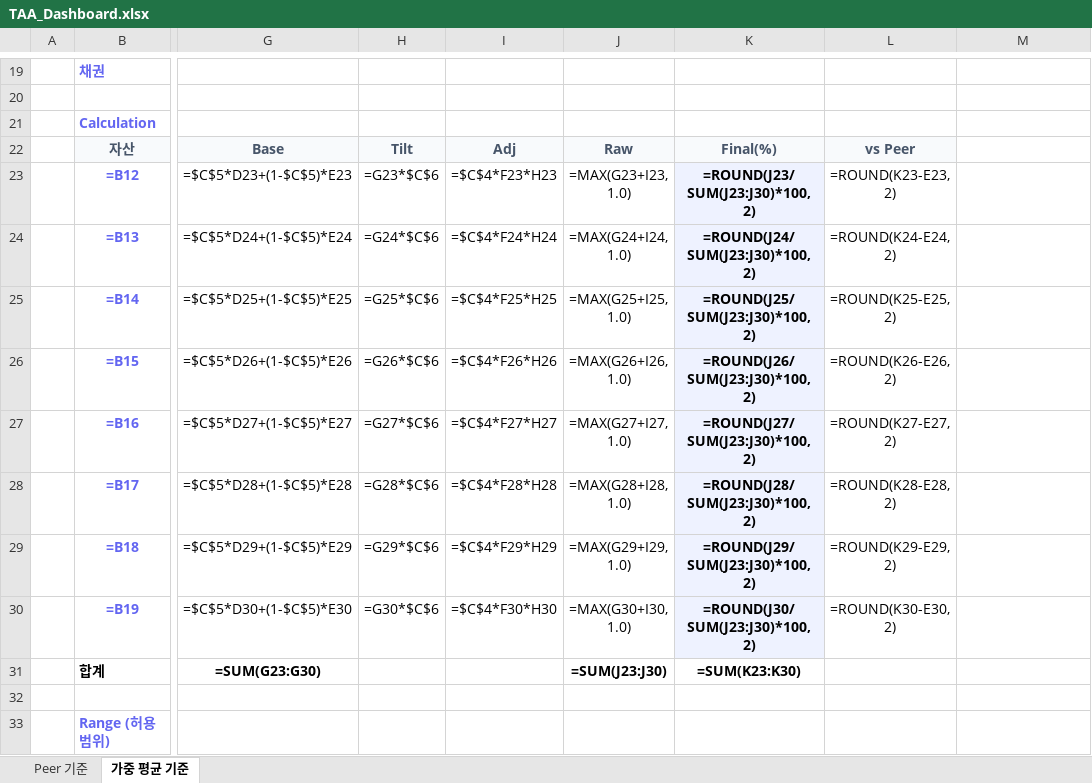
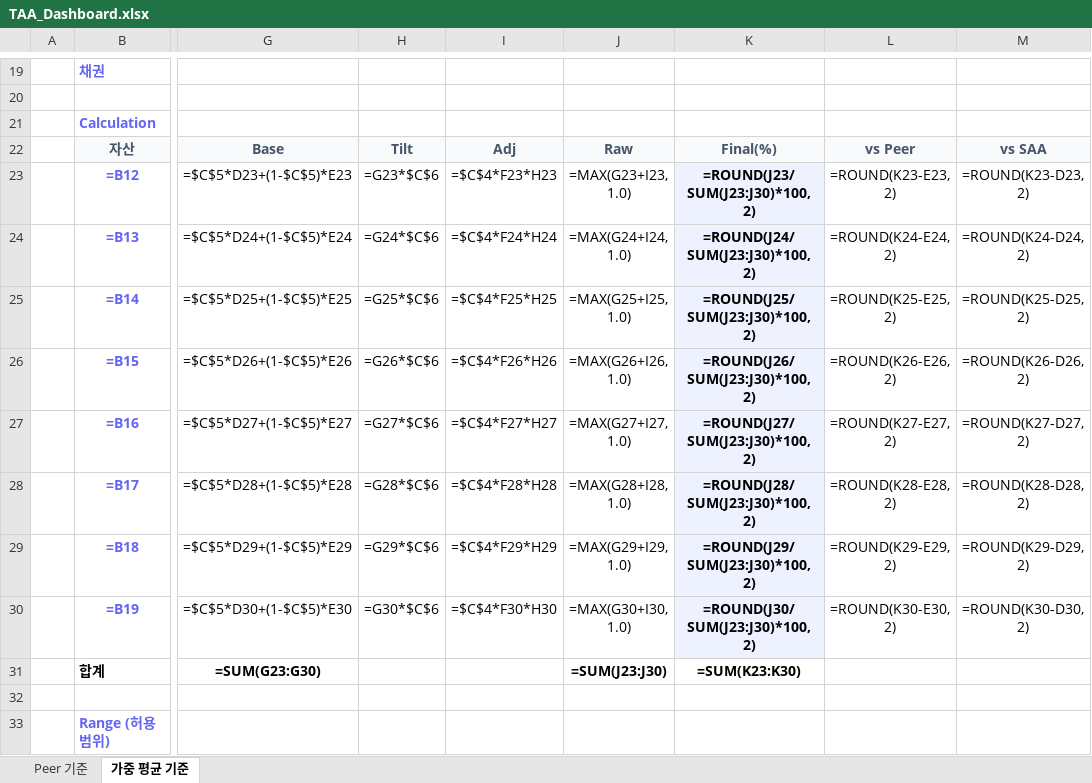
Before and after one commit to mlbhl/taa-dashboard, an Excel workbook: TAA_Dashboard.xlsx, sheet 가중 평균 기준, drawn as a sheet; only a part is shown, gaps mark what is left out; values as stored, in another font and other column widths than the file's, no borders; formulas without a stored value are shown as written; the diff covers the shown part only; the diff names each change by its address in the sheet, - before the commit and + after, or states it on an @@ line.

```diff
--- a/TAA_Dashboard.xlsx (sheet 가중 평균 기준)
+++ b/TAA_Dashboard.xlsx (sheet 가중 평균 기준)
-M22: (empty)
+M22: vs SAA
-M22 fill: none
+M22 fill: #F8FAFC
-M23: (empty)
+M23: =ROUND(K23-D23, 2)
-M24: (empty)
+M24: =ROUND(K24-D24, 2)
-M25: (empty)
+M25: =ROUND(K25-D25, 2)
-M26: (empty)
+M26: =ROUND(K26-D26, 2)
-M27: (empty)
+M27: =ROUND(K27-D27, 2)
-M28: (empty)
+M28: =ROUND(K28-D28, 2)
-M29: (empty)
+M29: =ROUND(K29-D29, 2)
-M30: (empty)
+M30: =ROUND(K30-D30, 2)
```
Also changed, not shown: 37 added rows elsewhere in this sheet, sheet Peer 기준, 1 other file.
